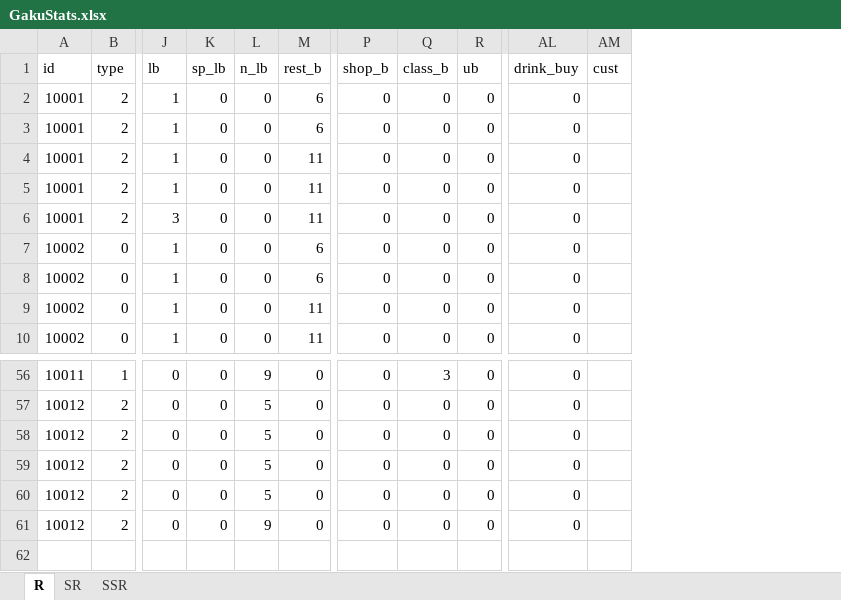
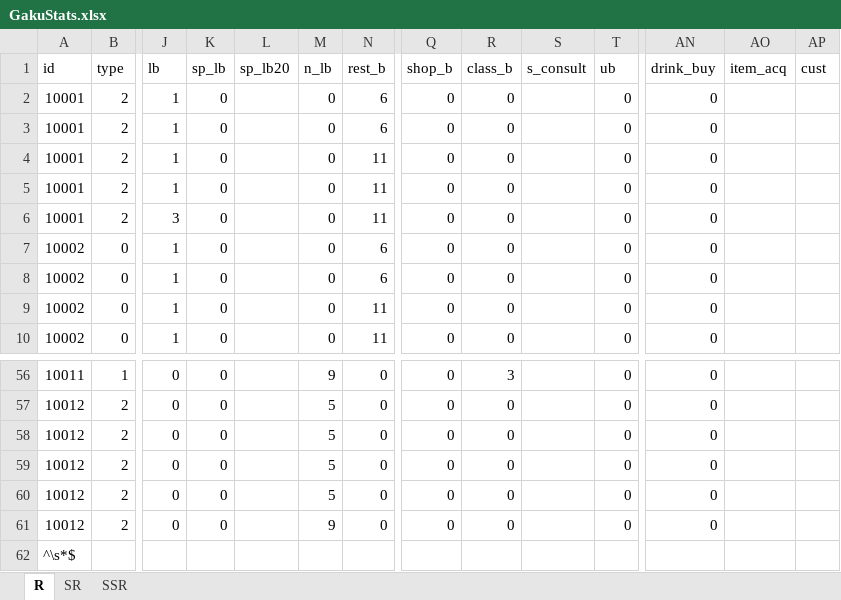
Before and after one commit to ChunAlt/gakumas-tierlist-resources, an Excel workbook: GakuConverter/GakuStats.xlsx, sheet R, drawn as a sheet; only a part is shown, gaps mark what is left out; values as stored, in another font and other column widths than the file's, no borders; charts and pictures not drawn; rows hold the shown columns only; the diff names each change by its address in the sheet, - before the commit and + after, or states it on an @@ line.

```diff
--- a/GakuConverter/GakuStats.xlsx (sheet R)
+++ b/GakuConverter/GakuStats.xlsx (sheet R)
+column L (sp_lb20), empty
+column S (s_consult), empty
+column AO (item_acq), empty
+row 62: ^\s*$
```
Also changed, not shown: sheet SSR, sheet SR, charts or pictures, 26 other files.
